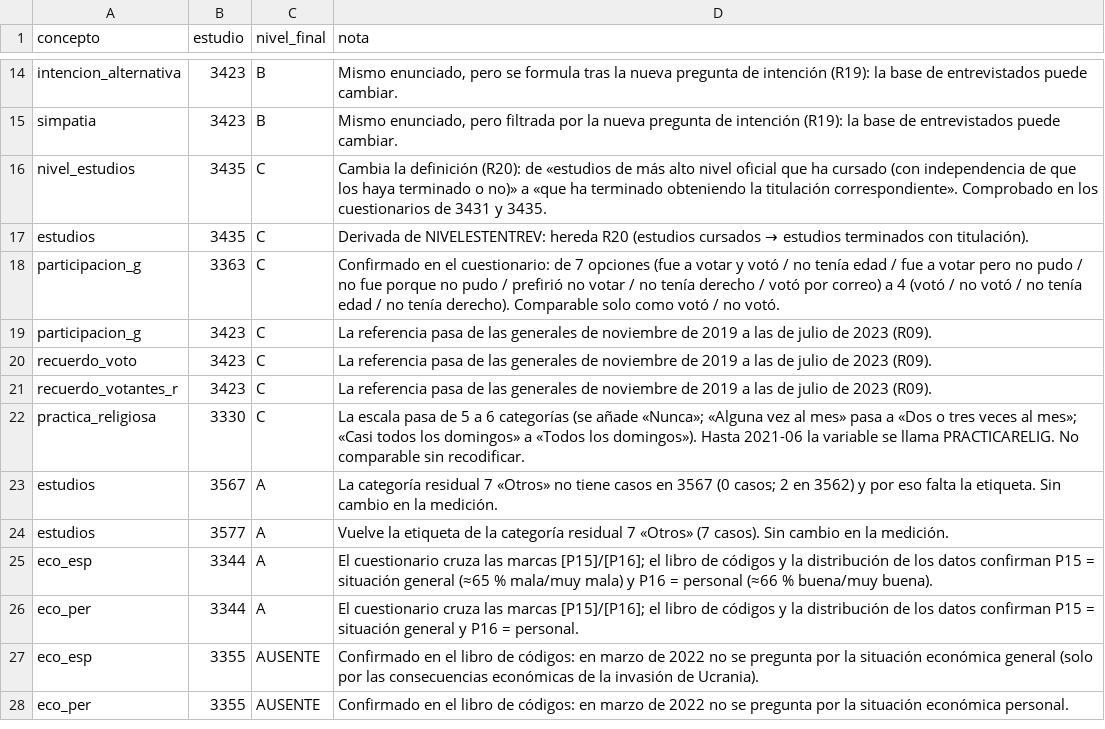
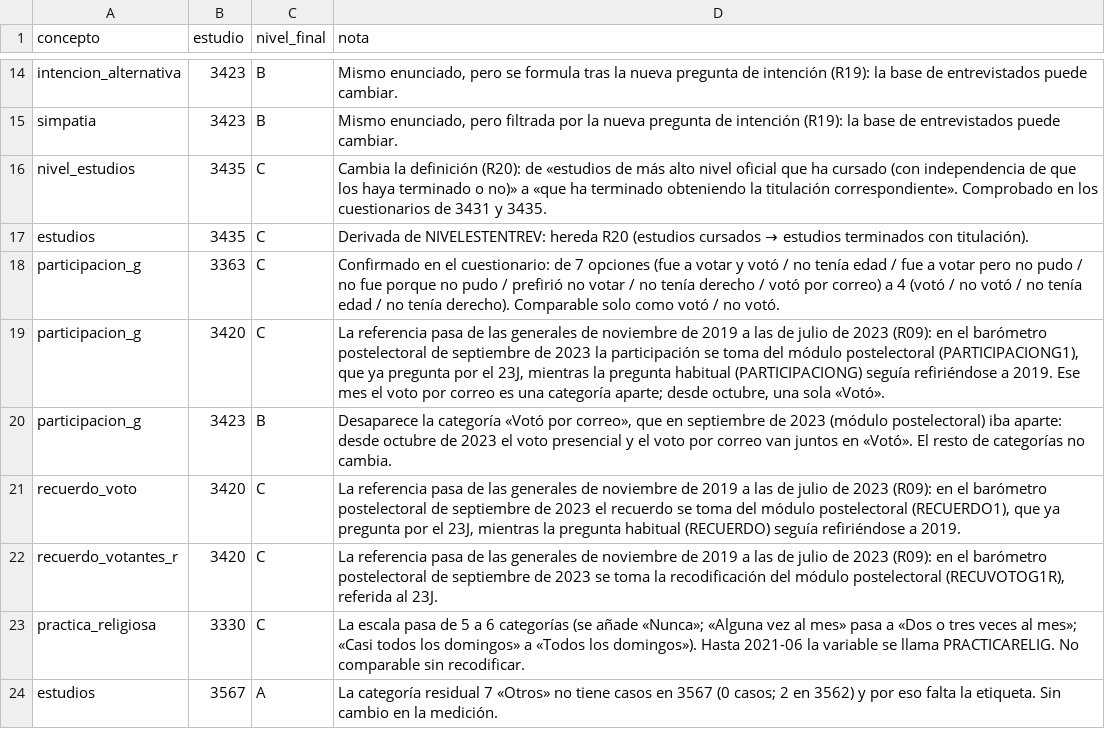
Before and after one commit to gastiaso/barometros, a CSV file: inventario/decisiones_manuales.csv, drawn as a sheet; only a part is shown, gaps mark what is left out; the shorter side is filled out with more unchanged rows.

```diff
--- a/inventario/decisiones_manuales.csv
+++ b/inventario/decisiones_manuales.csv
@@ -18,5 +18,6 @@ estudios,3435,C,"Derivada de NIVELESTENTREV: hereda R20 (estudios cursados → e
 participacion_g,3363,C,"Confirmado en el cuestionario: de 7 opciones (fue a votar y votó / no tenía edad / fue a votar pero no pudo / no fue porque no pudo / prefirió no votar / no tenía derecho / votó por correo) a 4 (votó / no votó / no tenía edad / no tenía derecho). Comparable solo como votó / no votó."
-participacion_g,3423,C,"La referencia pasa de las generales de noviembre de 2019 a las de julio de 2023 (R09)."
-recuerdo_voto,3423,C,"La referencia pasa de las generales de noviembre de 2019 a las de julio de 2023 (R09)."
-recuerdo_votantes_r,3423,C,"La referencia pasa de las generales de noviembre de 2019 a las de julio de 2023 (R09)."
+participacion_g,3420,C,"La referencia pasa de las generales de noviembre de 2019 a las de julio de 2023 (R09): en el barómetro postelectoral de septiembre de 2023 la participación se toma del módulo postelectoral (PARTICIPACIONG1), que ya pregunta por el 23J, mientras la pregunta habitual (PARTICIPACIONG) seguía refiriéndose a 2019. Ese mes el voto por correo es una categoría aparte; desde octubre, una sola «Votó»."
+participacion_g,3423,B,"Desaparece la categoría «Votó por correo», que en septiembre de 2023 (módulo postelectoral) iba aparte: desde octubre de 2023 el voto presencial y el voto por correo van juntos en «Votó». El resto de categorías no cambia."
+recuerdo_voto,3420,C,"La referencia pasa de las generales de noviembre de 2019 a las de julio de 2023 (R09): en el barómetro postelectoral de septiembre de 2023 el recuerdo se toma del módulo postelectoral (RECUERDO1), que ya pregunta por el 23J, mientras la pregunta habitual (RECUERDO) seguía refiriéndose a 2019."
+recuerdo_votantes_r,3420,C,"La referencia pasa de las generales de noviembre de 2019 a las de julio de 2023 (R09): en el barómetro postelectoral de septiembre de 2023 se toma la recodificación del módulo postelectoral (RECUVOTOG1R), referida al 23J."
 practica_religiosa,3330,C,"La escala pasa de 5 a 6 categorías (se añade «Nunca»; «Alguna vez al mes» pasa a «Dos o tres veces al mes»; «Casi todos los domingos» a «Todos los domingos»). Hasta 2021-06 la variable se llama PRACTICARELIG. No comparable sin recodificar."
```
Also changed, not shown: inventario/crosswalk_borrador.csv, inventario/crosswalk_revisado.csv, 21 other files.
